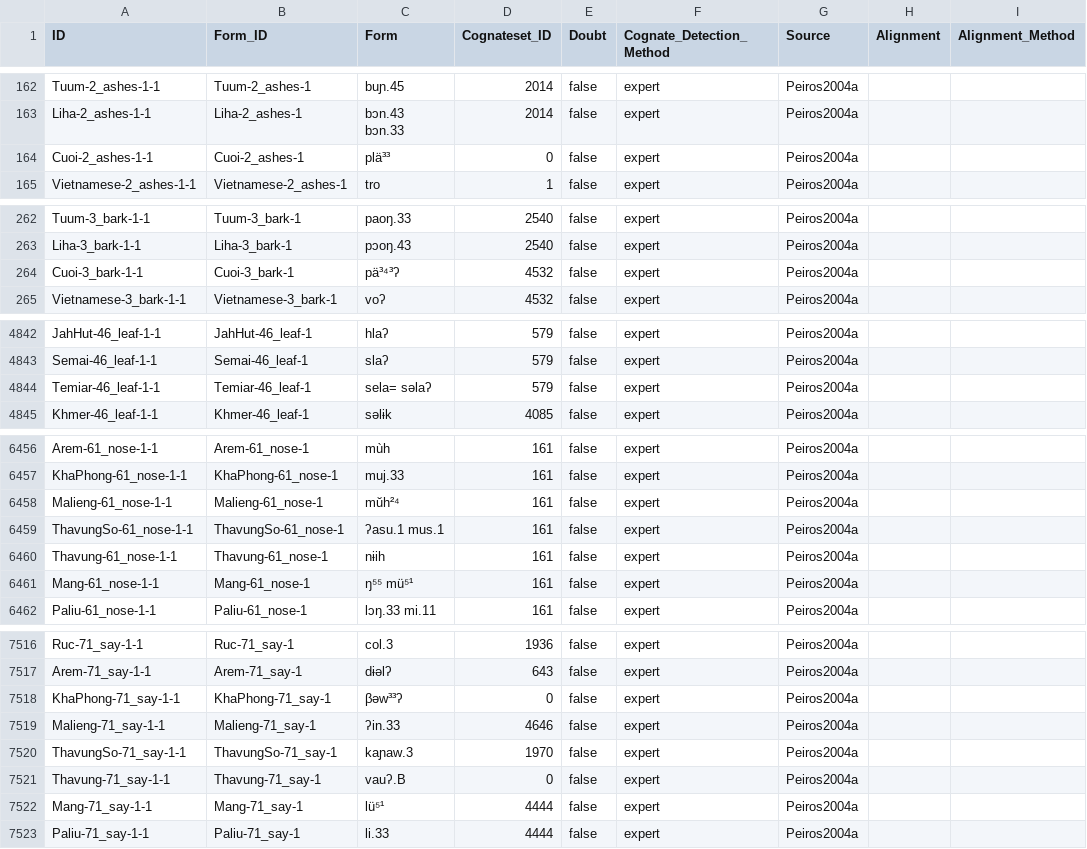
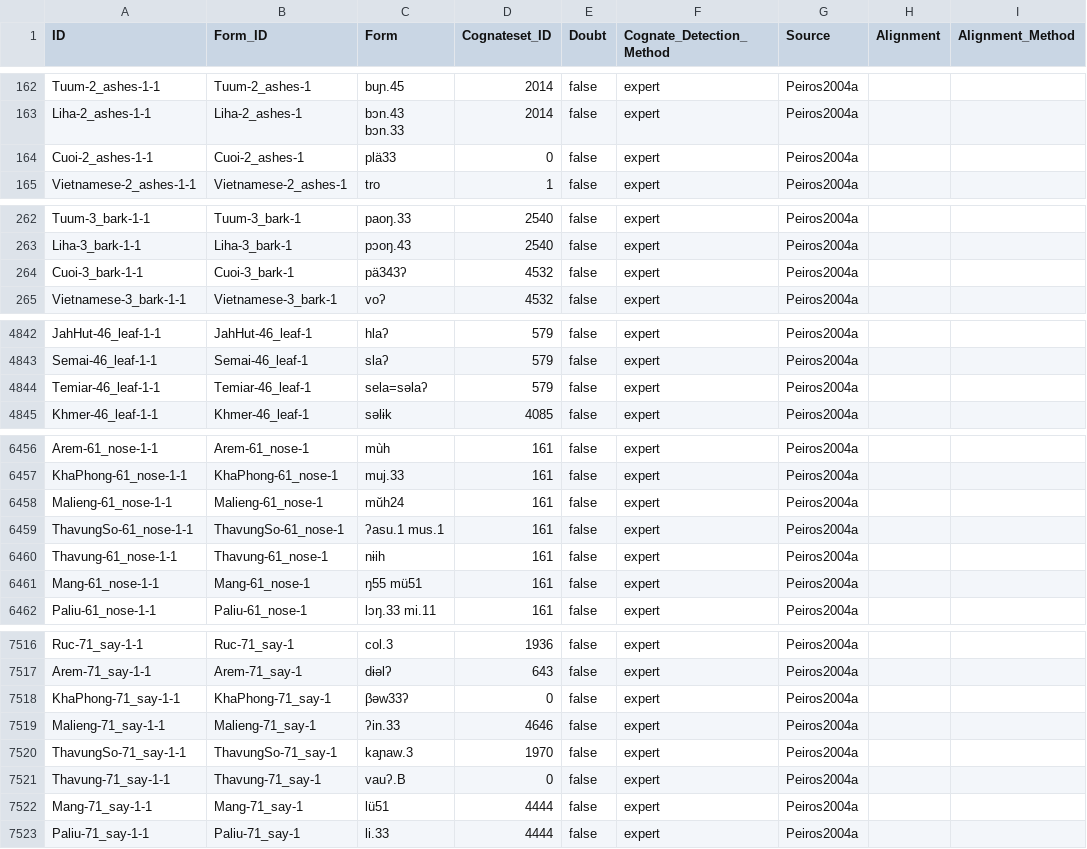
Before and after one commit to lexibank/peirosaustroasiatic, a CSV file: cldf/cognates.csv, drawn as a sheet; only a part is shown, gaps mark what is left out; the diff covers the shown part only; the diff names each change by its address in the sheet, - before the commit and + after, or states it on an @@ line.

Commit message:
update cldfs and markdown files

```diff
--- a/cldf/cognates.csv
+++ b/cldf/cognates.csv
-C164 (Form): plä³³
+C164 (Form): plä33
-C264 (Form): pä³⁴³ʔ
+C264 (Form): pä343ʔ
-C4844 (Form): sela= səlaʔ
+C4844 (Form): sela=səlaʔ
-C6458 (Form): mŭh²⁴
+C6458 (Form): mŭh24
-C6461 (Form): ŋ⁵⁵ mü⁵¹
+C6461 (Form): ŋ55 mü51
-C7518 (Form): βəw³³ʔ
+C7518 (Form): βəw33ʔ
-C7522 (Form): lü⁵¹
+C7522 (Form): lü51
```
Also changed, not shown: 10 edited cells elsewhere in this file, 6 other files.
